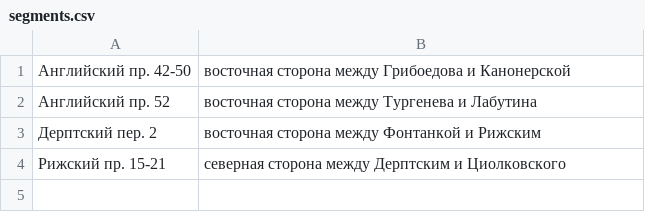
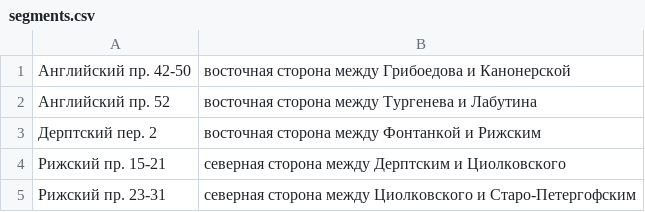
Before and after one commit to AntonKhorev/oplofk, a CSV file: segments.csv, drawn as a sheet.

Commit message:
segment and survey

```diff
--- a/segments.csv
+++ b/segments.csv
@@ -4 +4,2 @@
 Рижский пр. 15-21; северная сторона между Дерптским и Циолковского
+Рижский пр. 23-31; северная сторона между Циолковского и Старо-Петергофским
```
Also changed, not shown: 1 other file.
